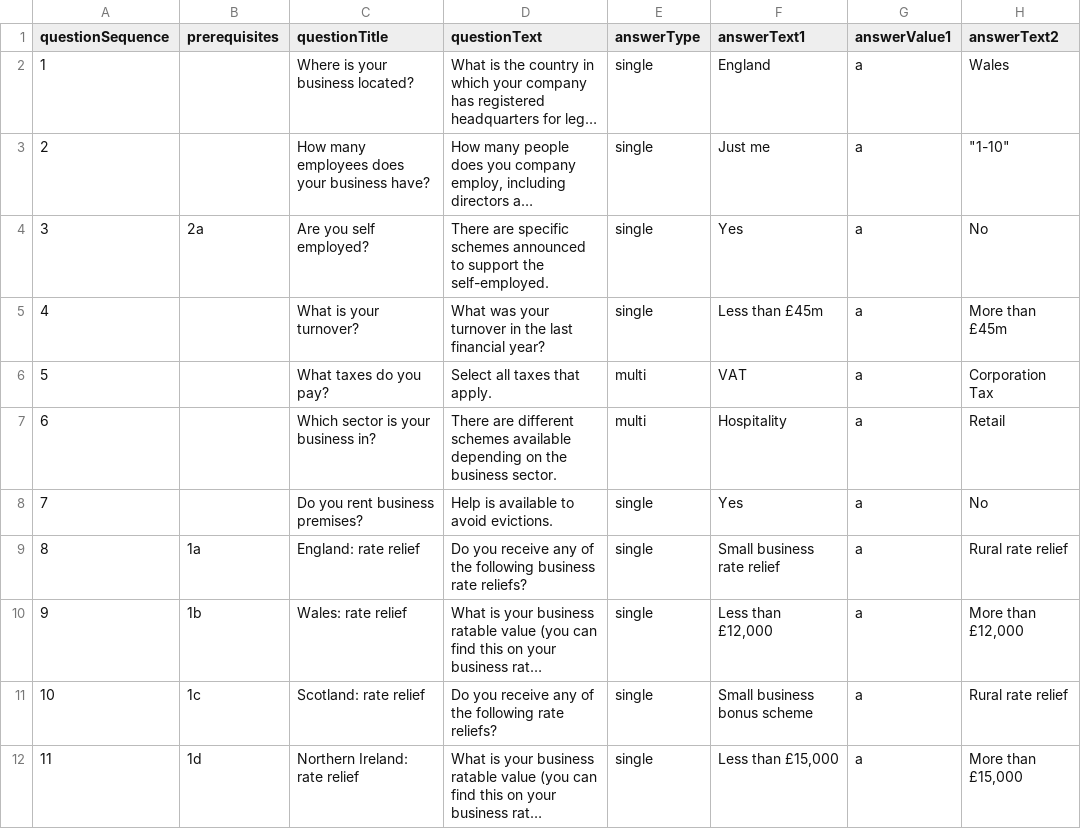
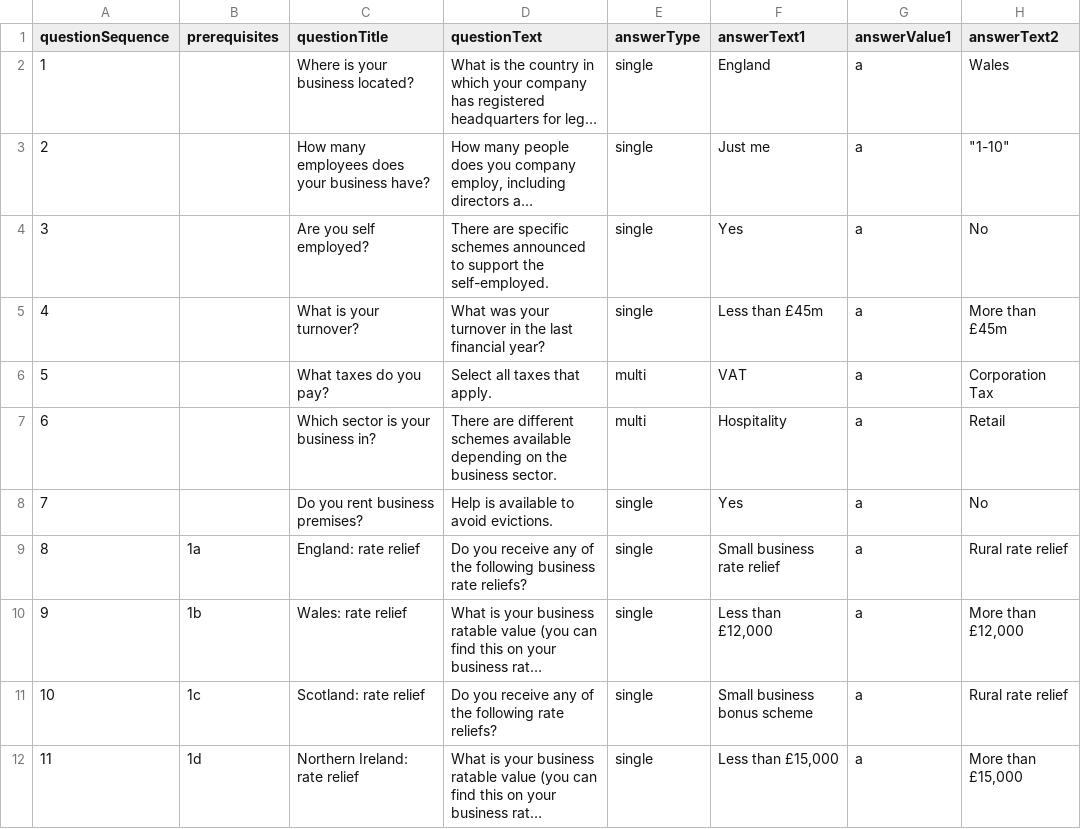
Before and after one commit to wonda05/covid19-business-support-finder-FR, a CSV file: static/data/questions.csv, drawn as a sheet; only a part is shown; long unchanged cells end in …; the diff names each change by its address in the sheet, - before the commit and + after, or states it on an @@ line.

Commit message:
Change to questions

```diff
--- a/static/data/questions.csv
+++ b/static/data/questions.csv
-B4 (prerequisites): 2a
+B4 (prerequisites): (empty)
```
